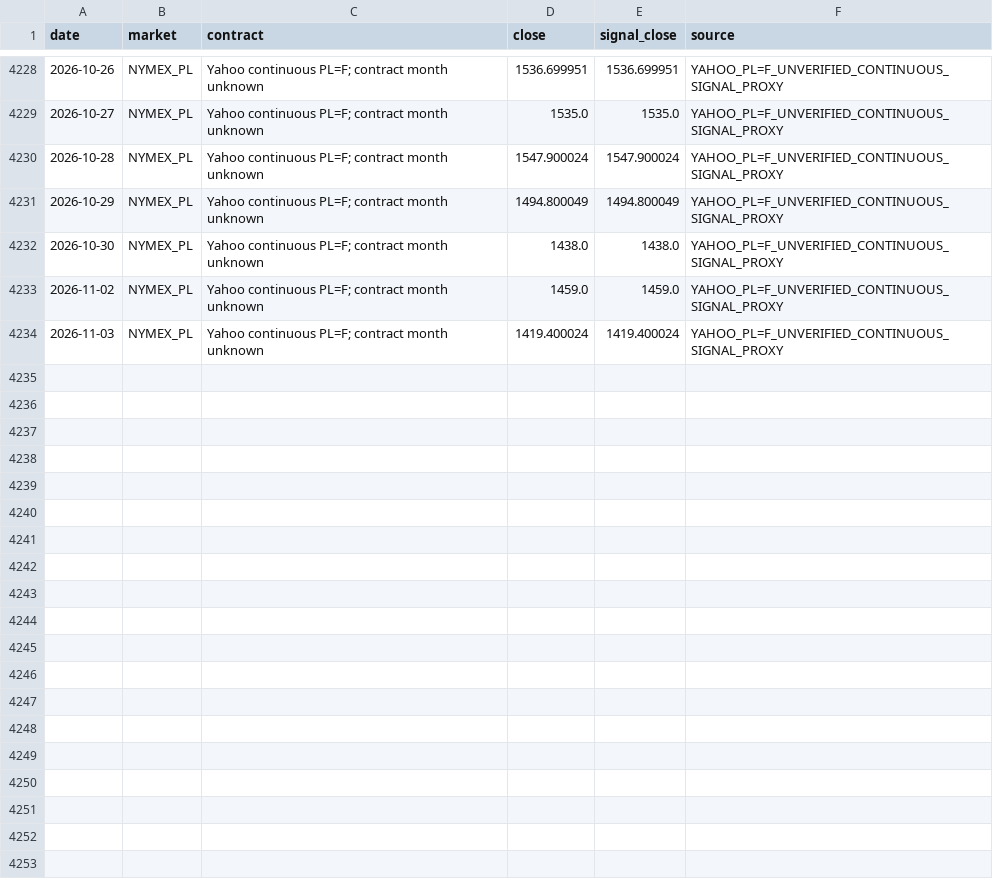
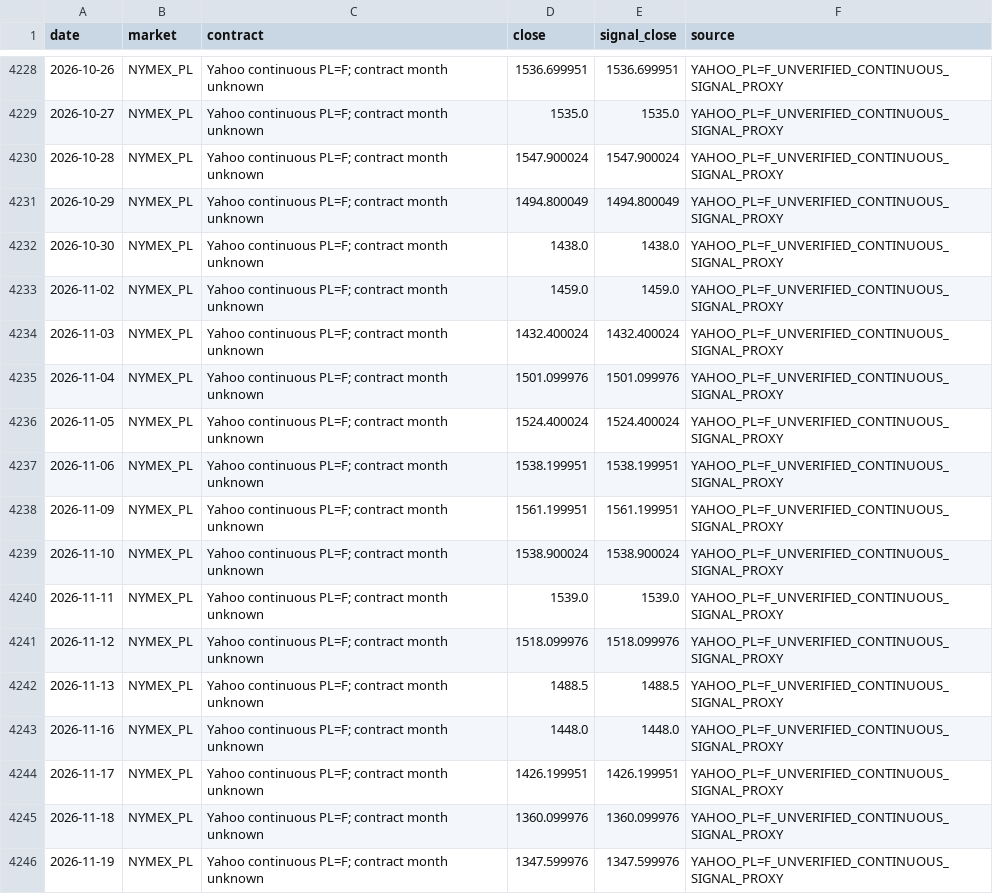
Before and after one commit to benj9971/cta_models, a CSV file: dashboard/data/nymex_pl_yahoo_research_proxy.csv, drawn as a sheet; only a part is shown, gaps mark what is left out.

```diff
--- a/dashboard/data/nymex_pl_yahoo_research_proxy.csv
+++ b/dashboard/data/nymex_pl_yahoo_research_proxy.csv
@@ -4233,2 +4233,14 @@ date,market,contract,close,signal_close,source
 2026-11-02,NYMEX_PL,Yahoo continuous PL=F; contract month unknown,1459.0,1459.0,YAHOO_PL=F_UNVERIFIED_CONTINUOUS_SIGNAL_PROXY
-2026-11-03,NYMEX_PL,Yahoo continuous PL=F; contract month unknown,1419.400024,1419.400024,YAHOO_PL=F_UNVERIFIED_CONTINUOUS_SIGNAL_PROXY
+2026-11-03,NYMEX_PL,Yahoo continuous PL=F; contract month unknown,1432.400024,1432.400024,YAHOO_PL=F_UNVERIFIED_CONTINUOUS_SIGNAL_PROXY
+2026-11-04,NYMEX_PL,Yahoo continuous PL=F; contract month unknown,1501.099976,1501.099976,YAHOO_PL=F_UNVERIFIED_CONTINUOUS_SIGNAL_PROXY
+2026-11-05,NYMEX_PL,Yahoo continuous PL=F; contract month unknown,1524.400024,1524.400024,YAHOO_PL=F_UNVERIFIED_CONTINUOUS_SIGNAL_PROXY
+2026-11-06,NYMEX_PL,Yahoo continuous PL=F; contract month unknown,1538.199951,1538.199951,YAHOO_PL=F_UNVERIFIED_CONTINUOUS_SIGNAL_PROXY
+2026-11-09,NYMEX_PL,Yahoo continuous PL=F; contract month unknown,1561.199951,1561.199951,YAHOO_PL=F_UNVERIFIED_CONTINUOUS_SIGNAL_PROXY
+2026-11-10,NYMEX_PL,Yahoo continuous PL=F; contract month unknown,1538.900024,1538.900024,YAHOO_PL=F_UNVERIFIED_CONTINUOUS_SIGNAL_PROXY
+2026-11-11,NYMEX_PL,Yahoo continuous PL=F; contract month unknown,1539.0,1539.0,YAHOO_PL=F_UNVERIFIED_CONTINUOUS_SIGNAL_PROXY
+2026-11-12,NYMEX_PL,Yahoo continuous PL=F; contract month unknown,1518.099976,1518.099976,YAHOO_PL=F_UNVERIFIED_CONTINUOUS_SIGNAL_PROXY
+2026-11-13,NYMEX_PL,Yahoo continuous PL=F; contract month unknown,1488.5,1488.5,YAHOO_PL=F_UNVERIFIED_CONTINUOUS_SIGNAL_PROXY
+2026-11-16,NYMEX_PL,Yahoo continuous PL=F; contract month unknown,1448.0,1448.0,YAHOO_PL=F_UNVERIFIED_CONTINUOUS_SIGNAL_PROXY
+2026-11-17,NYMEX_PL,Yahoo continuous PL=F; contract month unknown,1426.199951,1426.199951,YAHOO_PL=F_UNVERIFIED_CONTINUOUS_SIGNAL_PROXY
+2026-11-18,NYMEX_PL,Yahoo continuous PL=F; contract month unknown,1360.099976,1360.099976,YAHOO_PL=F_UNVERIFIED_CONTINUOUS_SIGNAL_PROXY
+2026-11-19,NYMEX_PL,Yahoo continuous PL=F; contract month unknown,1347.599976,1347.599976,YAHOO_PL=F_UNVERIFIED_CONTINUOUS_SIGNAL_PROXY
```
Also changed, not shown: dashboard/data/CME_NQ_vendor.csv, dashboard/data/comex_gc_yahoo_research_proxy.csv, 18 other files.
